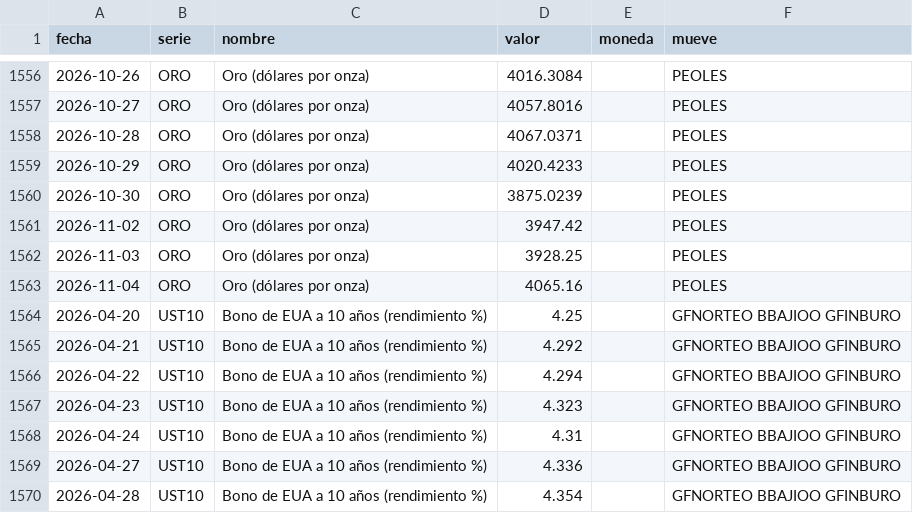
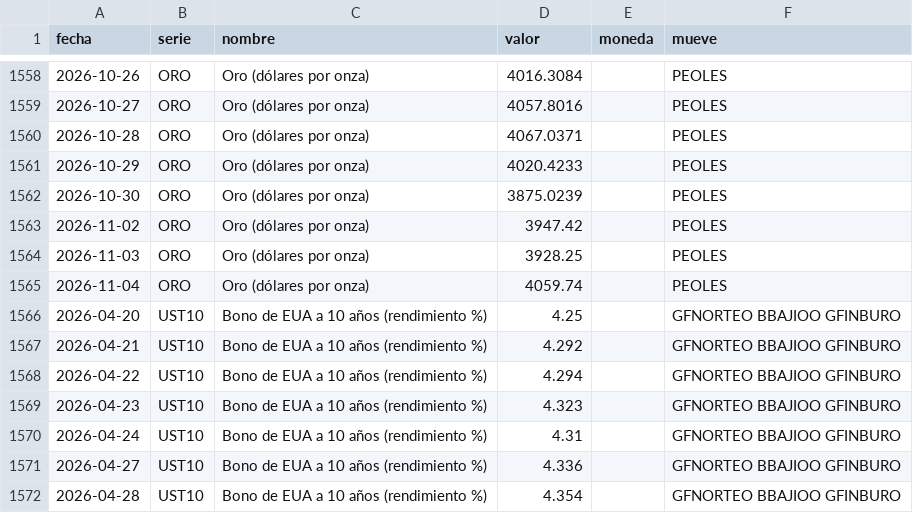
Before and after one commit to northstar-strategies/bbva-clinicas, a CSV file: macro.csv, drawn as a sheet; only a part is shown, gaps mark what is left out; the diff covers the shown part only.

```diff
--- a/macro.csv
+++ b/macro.csv
@@ -1562,3 +1564,3 @@ fecha,serie,nombre,valor,moneda,mueve
 2026-11-03,ORO,Oro (dólares por onza),3928.25,,PEOLES
-2026-11-04,ORO,Oro (dólares por onza),4065.16,,PEOLES
+2026-11-04,ORO,Oro (dólares por onza),4059.74,,PEOLES
 2026-04-20,UST10,Bono de EUA a 10 años (rendimiento %),4.25,,GFNORTEO BBAJIOO GFINBURO
```
Also changed, not shown: 4 added rows and 1 edited cell elsewhere in this file, ohlc.csv, precios_tracker.csv.
